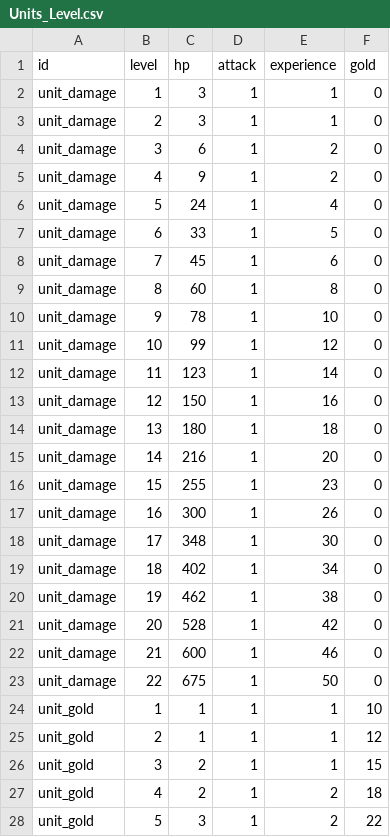
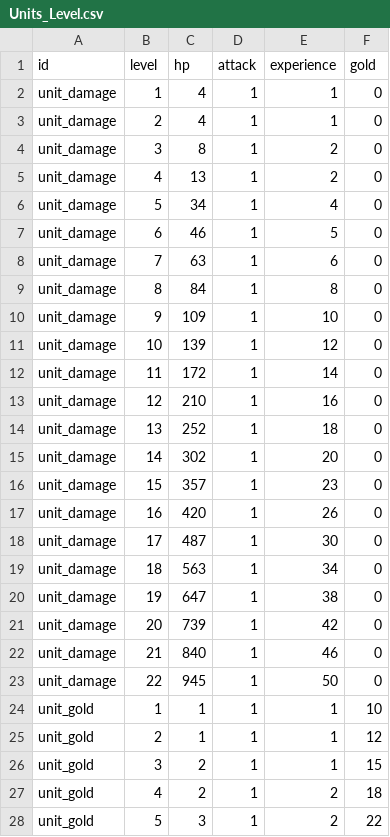
Before and after one commit to MPenguin92/PinBall2D, a CSV file: Assets/9_Excel/Units_Level.csv, drawn as a sheet; only a part is shown.

```diff
--- a/Assets/9_Excel/Units_Level.csv
+++ b/Assets/9_Excel/Units_Level.csv
@@ -1,24 +1,24 @@
 id,level,hp,attack,experience,gold
-unit_damage,1,3,1,1,0
-unit_damage,2,3,1,1,0
-unit_damage,3,6,1,2,0
-unit_damage,4,9,1,2,0
-unit_damage,5,24,1,4,0
-unit_damage,6,33,1,5,0
-unit_damage,7,45,1,6,0
-unit_damage,8,60,1,8,0
-unit_damage,9,78,1,10,0
-unit_damage,10,99,1,12,0
-unit_damage,11,123,1,14,0
-unit_damage,12,150,1,16,0
-unit_damage,13,180,1,18,0
-unit_damage,14,216,1,20,0
-unit_damage,15,255,1,23,0
-unit_damage,16,300,1,26,0
-unit_damage,17,348,1,30,0
-unit_damage,18,402,1,34,0
-unit_damage,19,462,1,38,0
-unit_damage,20,528,1,42,0
-unit_damage,21,600,1,46,0
-unit_damage,22,675,1,50,0
+unit_damage,1,4,1,1,0
+unit_damage,2,4,1,1,0
+unit_damage,3,8,1,2,0
+unit_damage,4,13,1,2,0
+unit_damage,5,34,1,4,0
+unit_damage,6,46,1,5,0
+unit_damage,7,63,1,6,0
+unit_damage,8,84,1,8,0
+unit_damage,9,109,1,10,0
+unit_damage,10,139,1,12,0
+unit_damage,11,172,1,14,0
+unit_damage,12,210,1,16,0
+unit_damage,13,252,1,18,0
+unit_damage,14,302,1,20,0
+unit_damage,15,357,1,23,0
+unit_damage,16,420,1,26,0
+unit_damage,17,487,1,30,0
+unit_damage,18,563,1,34,0
+unit_damage,19,647,1,38,0
+unit_damage,20,739,1,42,0
+unit_damage,21,840,1,46,0
+unit_damage,22,945,1,50,0
 unit_gold,1,1,1,1,10
```
Also changed, not shown: Assets/9_Excel/Difficulty.csv, 4 other files.
